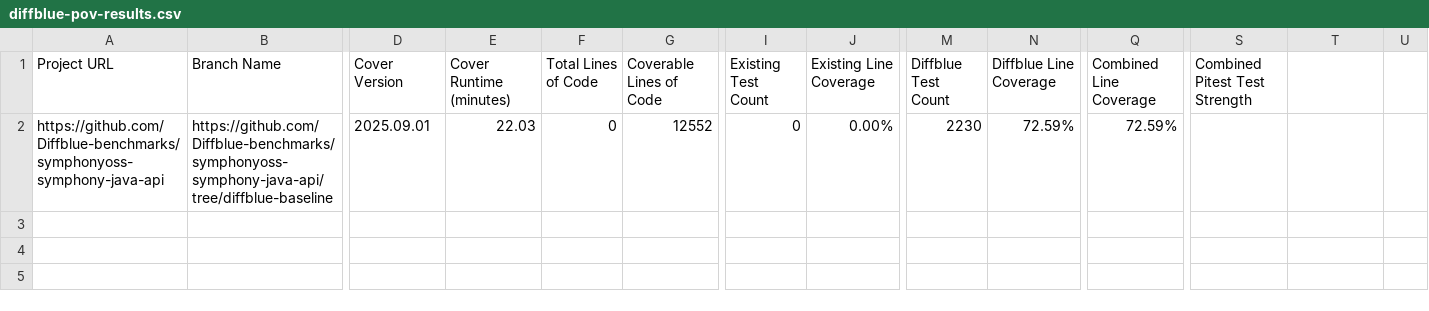
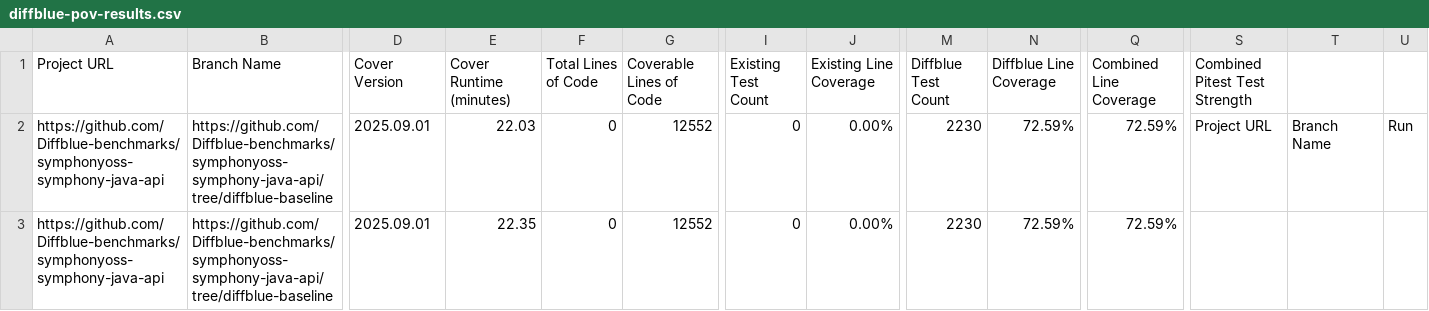
Before and after one commit to Diffblue-benchmarks/symphonyoss-symphony-java-api, a CSV file: diffblue-pov-results.csv, drawn as a sheet; only a part is shown, gaps mark what is left out; addresses are those after the commit; rows hold the shown columns only; the diff names each change by its address in the sheet, - before the commit and + after, or states it on an @@ line.

Commit message:
PoV Tests from Diffblue Cover 2025.09.01

```diff
--- a/diffblue-pov-results.csv
+++ b/diffblue-pov-results.csv
+row 2: https://github.com/Diffblue-benchmarks/symphonyoss-symphony-java-api | https://github.com/Diffblue-benchmarks/symphonyoss-symphony-java-api/tree/diffblue-baseline | 2025.09.01 | 22.03 | 0 | 12552 | 0 | 0.00% | 2230 | 72.59% | 72.59% | Project URL | Branch Name | Run
-E3 (Cover Runtime (minutes)): 22.03
+E3 (Cover Runtime (minutes)): 22.35
```
Also changed, not shown: 6 other files.
